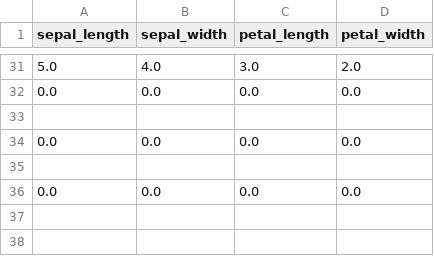
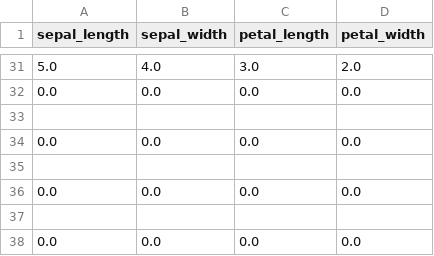
Before and after one commit to MyMLOpsProjects/20_Model_CI-CD_using_Render_DataInference, a CSV file: live_inputs.csv, drawn as a sheet; only a part is shown, gaps mark what is left out; the diff names each change by its address in the sheet, - before the commit and + after, or states it on an @@ line.

Commit message:
Update live_inputs.csv on 2025-08-11 04:39:18

```diff
--- a/live_inputs.csv
+++ b/live_inputs.csv
+row 37: (empty)
+row 38: 0.0 | 0.0 | 0.0 | 0.0
```
